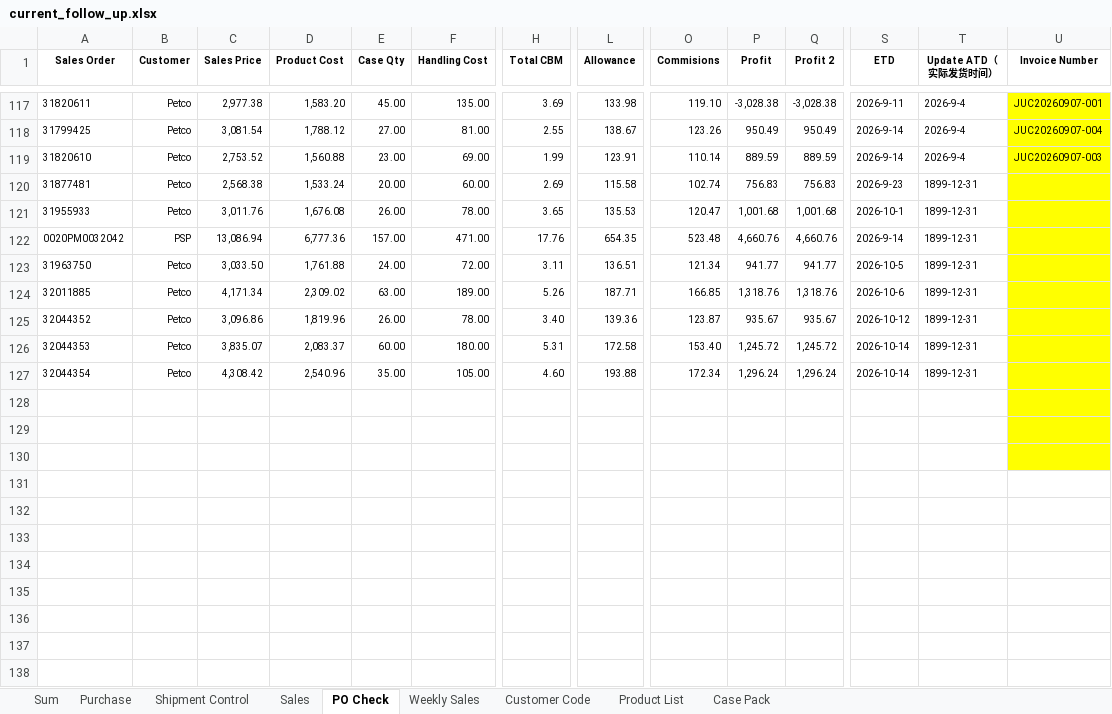
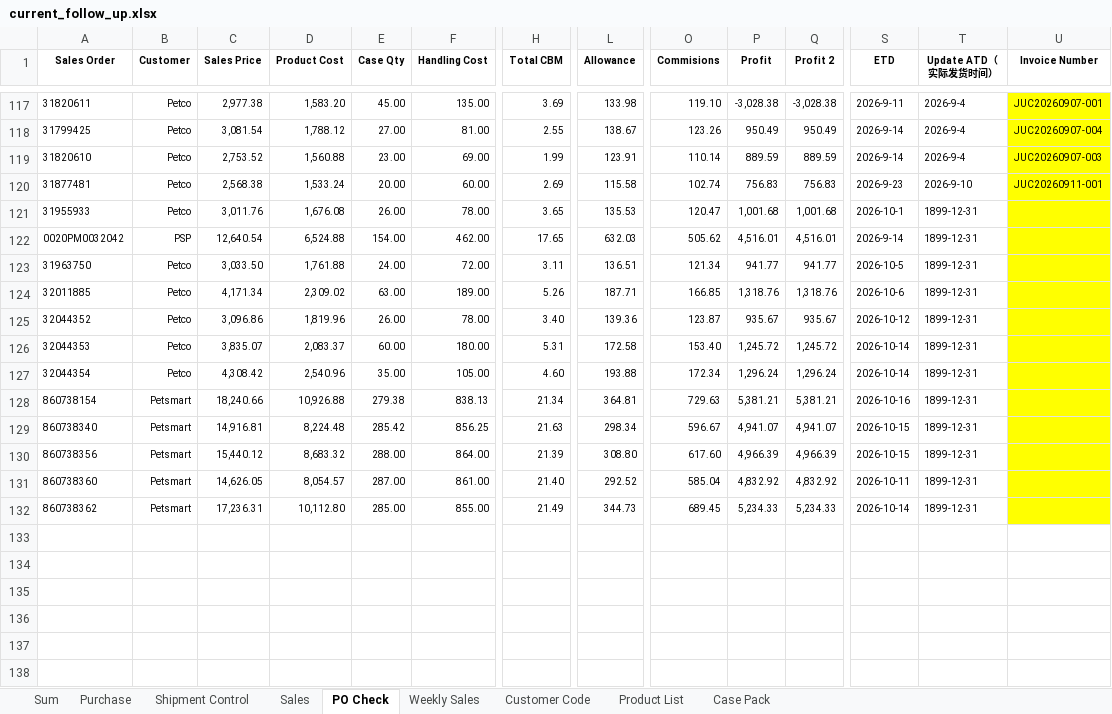
Before and after one commit to nicolechu111111-lgtm/scm-risk-dashboard, an Excel workbook: data/current_follow_up.xlsx, sheet PO Check, drawn as a sheet; only a part is shown, gaps mark what is left out; values as stored, in another font and other column widths than the file's, no borders; conditional formats not drawn; rows hold the shown columns only; the diff names each change by its address in the sheet, - before the commit and + after, or states it on an @@ line.

```diff
--- a/data/current_follow_up.xlsx (sheet PO Check)
+++ b/data/current_follow_up.xlsx (sheet PO Check)
-T120 (Update ATD（实际发货时间）): 1899-12-31
+T120 (Update ATD（实际发货时间）): 2026-9-10
-U120 (Invoice Number): (empty)
+U120 (Invoice Number): JUC20260911-001
-C122 (Sales Price): 13,086.94
+C122 (Sales Price): 12,640.54
-D122 (Product Cost): 6,777.36
+D122 (Product Cost): 6,524.88
-E122 (Case Qty): 157.00
+E122 (Case Qty): 154.00
-F122 (Handling Cost): 471.00
+F122 (Handling Cost): 462.00
-H122 (Total CBM): 17.76
+H122 (Total CBM): 17.65
-L122 (Allowance): 654.35
+L122 (Allowance): 632.03
-O122 (Commisions): 523.48
+O122 (Commisions): 505.62
-P122 (Profit): 4,660.76
+P122 (Profit): 4,516.01
-Q122 (Profit 2): 4,660.76
+Q122 (Profit 2): 4,516.01
-row 128: (empty)
+row 128: 860738154 | Petsmart | 18,240.66 | 10,926.88 | 279.38 | 838.13 | 21.34 | 364.81 | 729.63 | 5,381.21 | 5,381.21 | 2026-10-16 | 1899-12-31
-row 129: (empty)
+row 129: 860738340 | Petsmart | 14,916.81 | 8,224.48 | 285.42 | 856.25 | 21.63 | 298.34 | 596.67 | 4,941.07 | 4,941.07 | 2026-10-15 | 1899-12-31
-row 130: (empty)
+row 130: 860738356 | Petsmart | 15,440.12 | 8,683.32 | 288.00 | 864.00 | 21.39 | 308.80 | 617.60 | 4,966.39 | 4,966.39 | 2026-10-15 | 1899-12-31
-row 131: (empty)
+row 131: 860738360 | Petsmart | 14,626.05 | 8,054.57 | 287.00 | 861.00 | 21.40 | 292.52 | 585.04 | 4,832.92 | 4,832.92 | 2026-10-11 | 1899-12-31
-U131:U132 fill: none
+U131:U132 fill: #FFFF00
-row 132: (empty)
+row 132: 860738362 | Petsmart | 17,236.31 | 10,112.80 | 285.00 | 855.00 | 21.49 | 344.73 | 689.45 | 5,234.33 | 5,234.33 | 2026-10-14 | 1899-12-31
```
Also changed, not shown: sheet Sum, sheet Weekly Sales, sheet Purchase, sheet Sales, sheet Shipment Control, formulas that keep their value.
